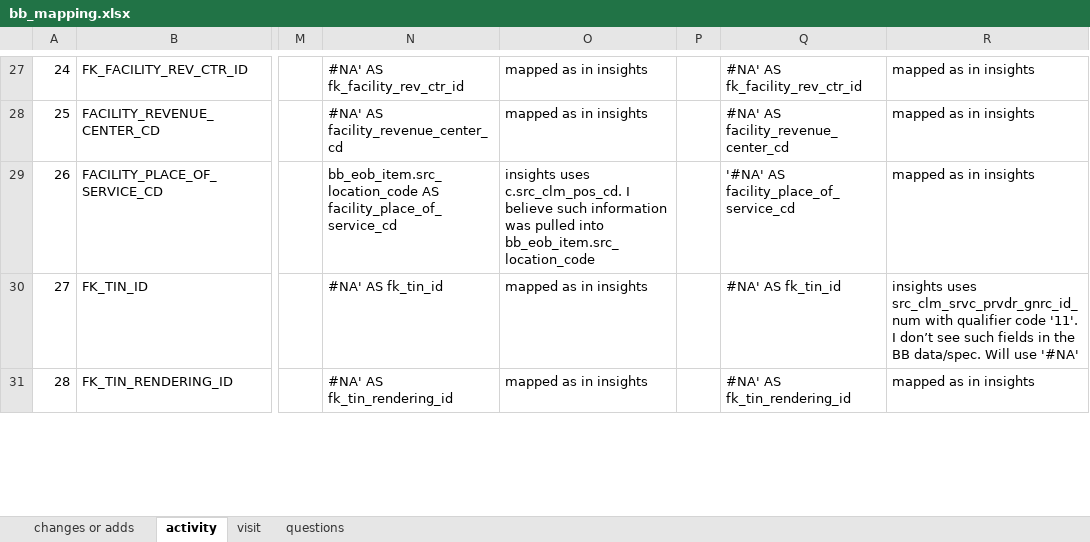
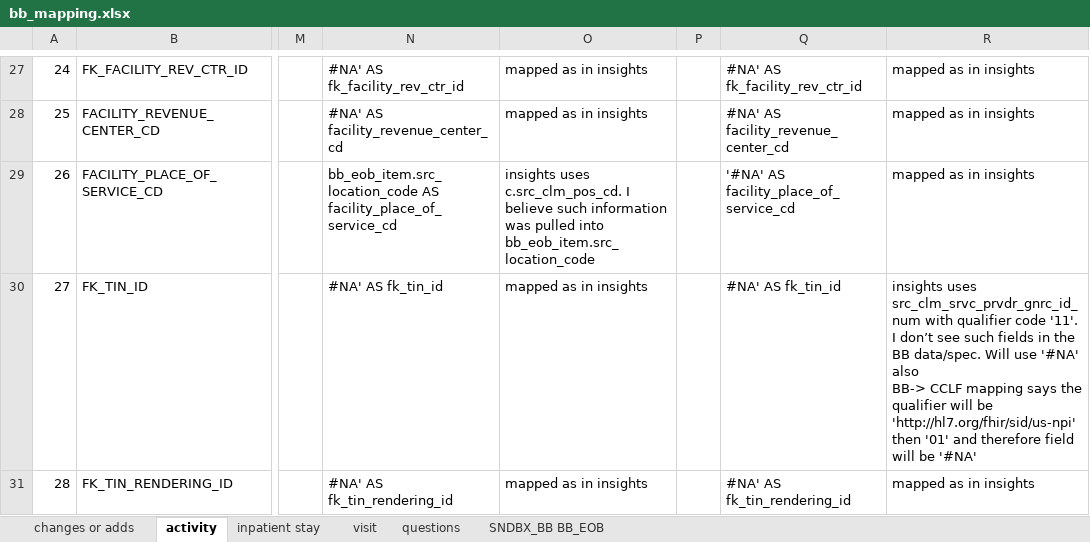
Before and after one commit to mikeoconnor-cj/pythonHmWrk, an Excel workbook: bb_mapping.xlsx, sheet activity, drawn as a sheet; only a part is shown, gaps mark what is left out; values as stored, in another font and other column widths than the file's, no borders; ↵ is a line break in a cell; the diff covers the shown part only; the diff names each change by its address in the sheet, - before the commit and + after, or states it on an @@ line.

Commit message:
more changes to bb mapping

```diff
--- a/bb_mapping.xlsx (sheet activity)
+++ b/bb_mapping.xlsx (sheet activity)
+sheet tab: inpatient stay
+sheet tab: SNDBX_BB BB_EOB
-R30: …use '#NA'
+R30: …use '#NA' ↵ also ↵ BB-> CCLF mapping says the qualifier will be 'http://hl7.org/fhir/sid/us-npi' then '01' and therefore field will be '#NA'
```
Also changed, not shown: 16 edited cells elsewhere in this sheet, sheet changes or adds.
